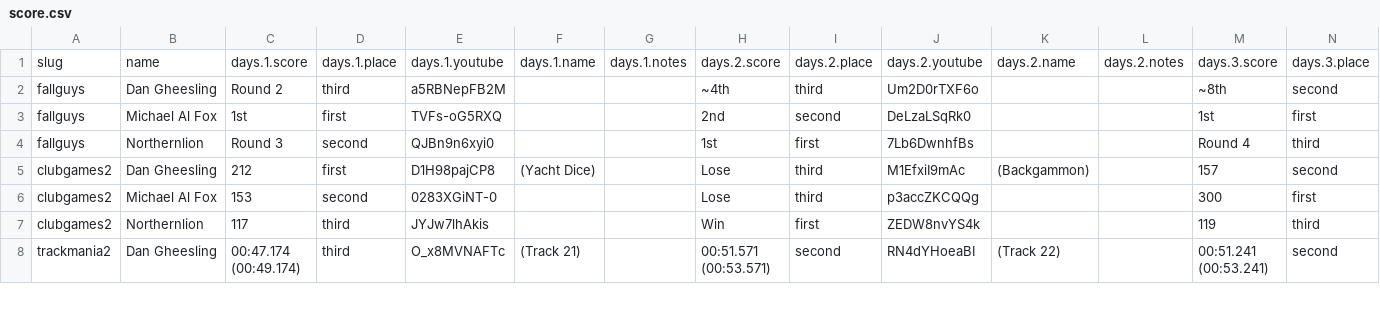
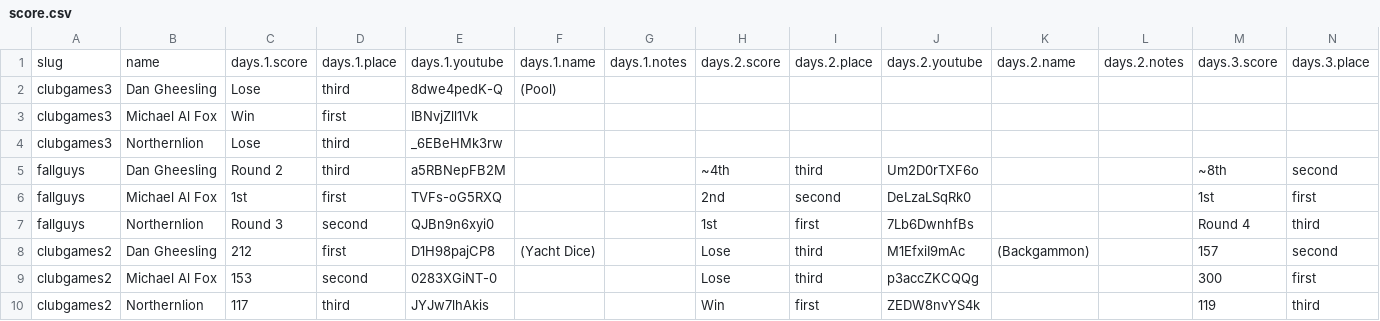
Before and after one commit to bcranton/goldengoblet.net, a CSV file: src/data/score.csv, drawn as a sheet; only a part is shown; the shorter side is filled out with more unchanged rows; rows hold the shown columns only; the diff names each change by its address in the sheet, - before the commit and + after, or states it on an @@ line.

Commit message:
score update

```diff
--- a/src/data/score.csv
+++ b/src/data/score.csv
+row 2: clubgames3 | Dan Gheesling | Lose | third | 8dwe4pedK-Q | (Pool)
+row 3: clubgames3 | Michael Al Fox | Win | first | IBNvjZll1Vk
+row 4: clubgames3 | Northernlion | Lose | third | _6EBeHMk3rw
```
Also changed, not shown: src/data/games.csv.
